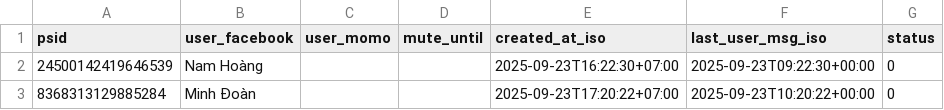
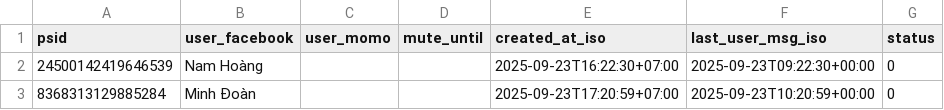
Before and after one commit to doanminh2203/messenger-weekly, a CSV file: psids.csv, drawn as a sheet.

Commit message:
touch last_user_msg for 8368313129885284

```diff
--- a/psids.csv
+++ b/psids.csv
@@ -2,2 +2,2 @@ psid,user_facebook,user_momo,mute_until,created_at_iso,last_user_msg_iso,status
 24500142419646539,Nam Hoàng,,,2025-09-23T16:22:30+07:00,2025-09-23T09:22:30+00:00,0
-8368313129885284,Minh Đoàn,,,2025-09-23T17:20:22+07:00,2025-09-23T10:20:22+00:00,0
+8368313129885284,Minh Đoàn,,,2025-09-23T17:20:59+07:00,2025-09-23T10:20:59+00:00,0
```
